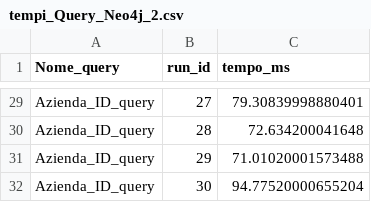
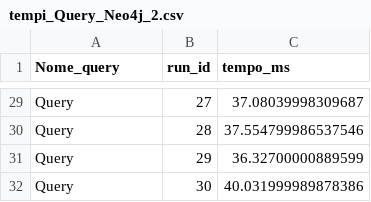
Before and after one commit to kellocs02/Basi-Di-Dati-2, a CSV file: Progetto DB2/tempi_Query_Neo4j_2.csv, drawn as a sheet; only a part is shown, gaps mark what is left out; the diff covers the shown part only; the diff names each change by its address in the sheet, - before the commit and + after, or states it on an @@ line.

```diff
--- a/Progetto DB2/tempi_Query_Neo4j_2.csv
+++ b/Progetto DB2/tempi_Query_Neo4j_2.csv
-A29:A32 (Nome_query): Azienda_ID_query
+A29:A32 (Nome_query): Query
-C29 (tempo_ms): 79.30839998880401
+C29 (tempo_ms): 37.08039998309687
-C30 (tempo_ms): 72.634200041648
+C30 (tempo_ms): 37.554799986537546
-C31 (tempo_ms): 71.01020001573488
+C31 (tempo_ms): 36.32700000889599
-C32 (tempo_ms): 94.77520000655204
+C32 (tempo_ms): 40.031999989878386
```
Also changed, not shown: 54 edited cells elsewhere in this file, Progetto DB2/tempi_Query_Mongo0.csv, Progetto DB2/tempi_Query_Neo4j_0.csv, 16 other files.
